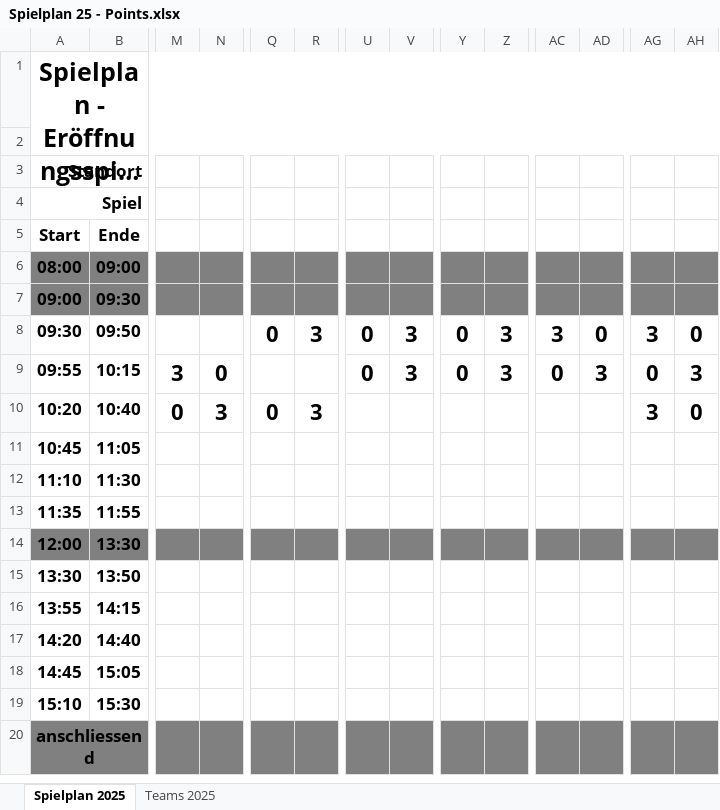
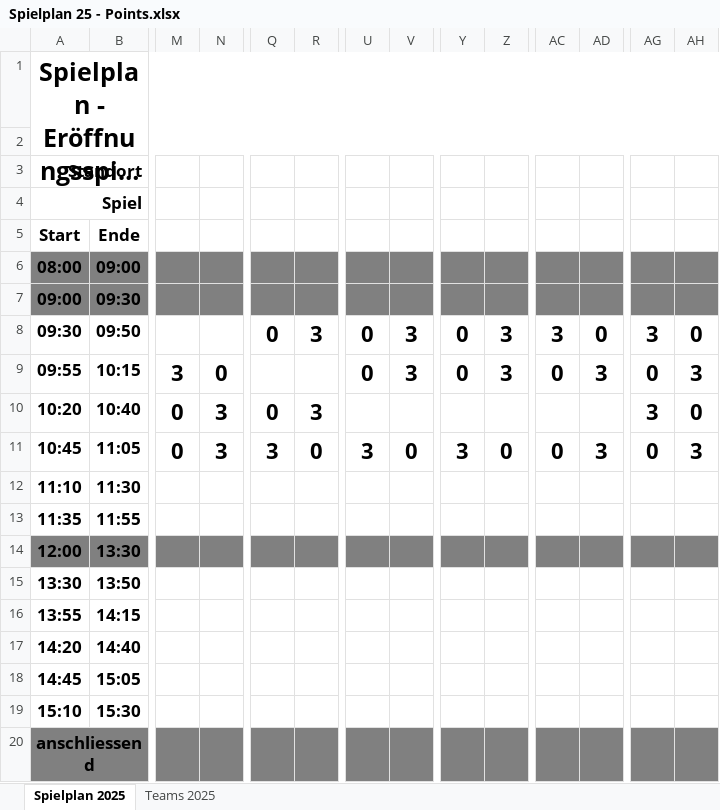
Before and after one commit to raphibolliger/SpieltagApp, an Excel workbook: src/assets/Spielplan 25 - Points.xlsx, sheet Spielplan 2025, drawn as a sheet; only a part is shown, gaps mark what is left out; long unchanged cells end in …; values as stored, in another font and other column widths than the file's, no borders; charts and pictures and conditional formats not drawn; the diff names each change by its address in the sheet, - before the commit and + after, or states it on an @@ line.

```diff
--- a/src/assets/Spielplan 25 - Points.xlsx (sheet Spielplan 2025)
+++ b/src/assets/Spielplan 25 - Points.xlsx (sheet Spielplan 2025)
-M11: (empty)
+M11: 0
-N11: (empty)
+N11: 3
-Q11: (empty)
+Q11: 3
-R11: (empty)
+R11: 0
-U11: (empty)
+U11: 3
-V11: (empty)
+V11: 0
-Y11: (empty)
+Y11: 3
-Z11: (empty)
+Z11: 0
-AC11: (empty)
+AC11: 0
-AD11: (empty)
+AD11: 3
-AG11: (empty)
+AG11: 0
-AH11: (empty)
+AH11: 3
```
Also changed, not shown: 1 other file.
